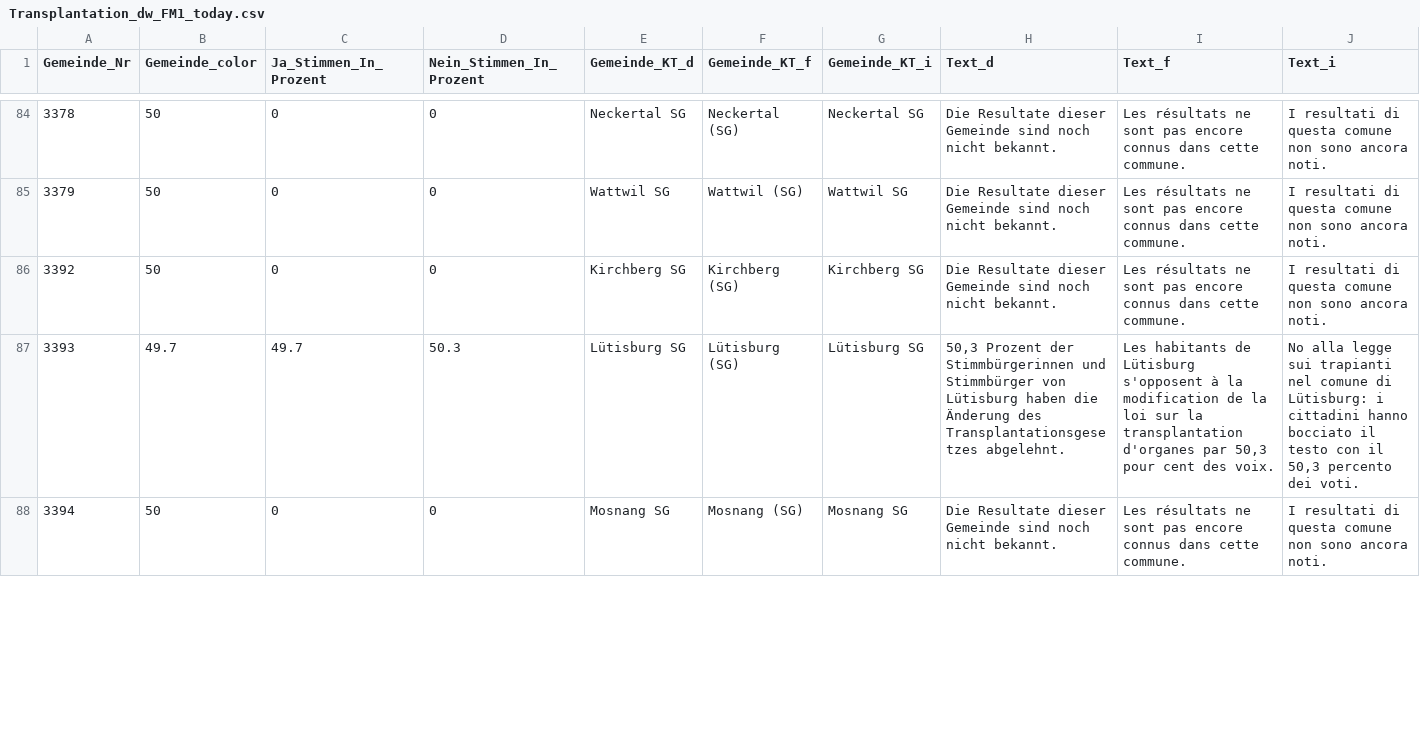
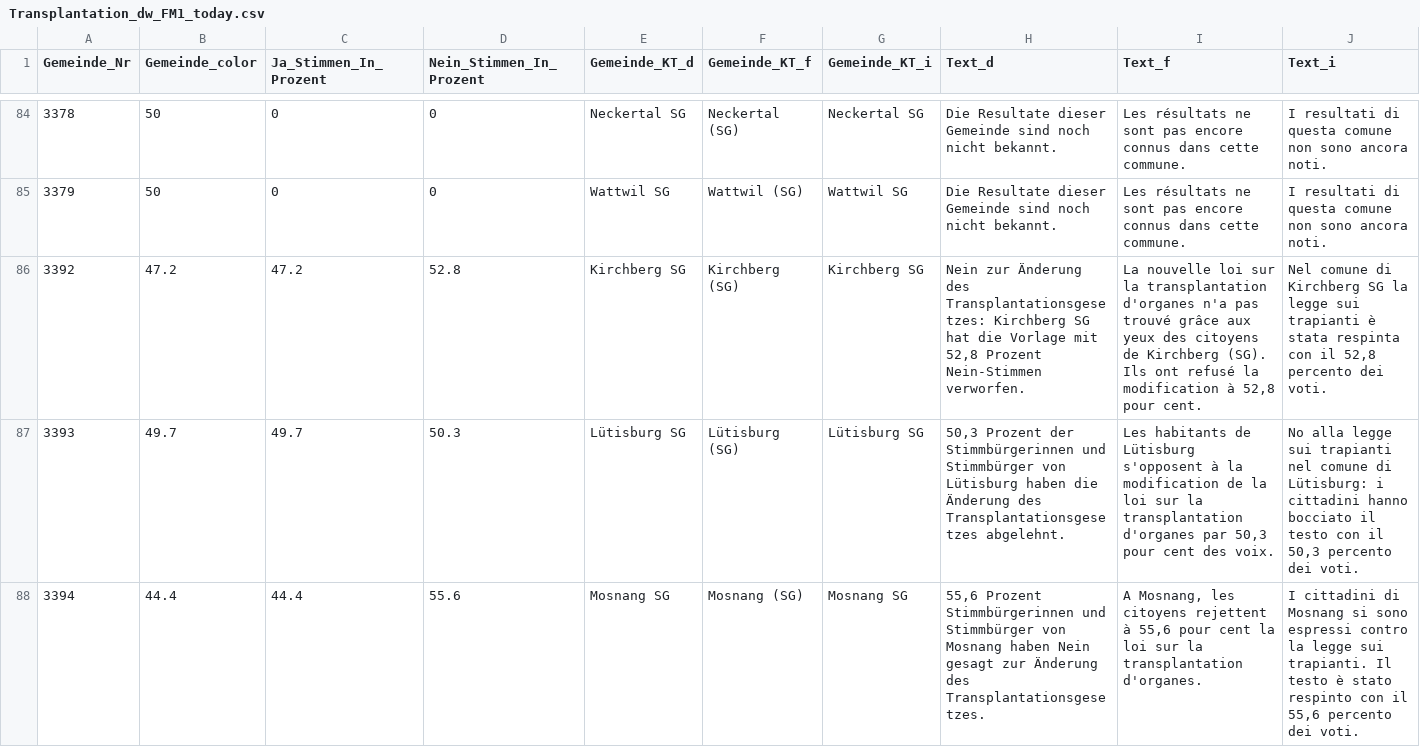
Before and after one commit to awp-finanznachrichten/lena_mai2022, a CSV file: Output/Transplantation_dw_FM1_today.csv, drawn as a sheet; only a part is shown, gaps mark what is left out; the diff covers the shown part only.

```diff
--- a/Output/Transplantation_dw_FM1_today.csv
+++ b/Output/Transplantation_dw_FM1_today.csv
@@ -85,4 +85,4 @@
 3379,50,0,0,"Wattwil SG","Wattwil (SG)","Wattwil SG","Die Resultate dieser Gemeinde sind noch nicht bekannt.","Les résultats ne sont pas encore connus dans cette commune.","I resultati di questa comune non sono ancora noti."
-3392,50,0,0,"Kirchberg SG","Kirchberg (SG)","Kirchberg SG","Die Resultate dieser Gemeinde sind noch nicht bekannt.","Les résultats ne sont pas encore connus dans cette commune.","I resultati di questa comune non sono ancora noti."
+3392,47.2,47.2,52.8,"Kirchberg SG","Kirchberg (SG)","Kirchberg SG","Nein zur Änderung des Transplantationsgesetzes: Kirchberg SG hat die Vorlage mit 52,8 Prozent Nein-Stimmen verworfen.","La nouvelle loi sur la transplantation d'organes n'a pas trouvé grâce aux yeux des citoyens de Kirchberg (SG). Ils ont refusé la modification à 52,8 pour cent.","Nel comune di Kirchberg SG la legge sui trapianti è stata respinta con il 52,8 percento dei voti."
 3393,49.7,49.7,50.3,"Lütisburg SG","Lütisburg (SG)","Lütisburg SG","50,3 Prozent der Stimmbürgerinnen und Stimmbürger von Lütisburg haben die Änderung des Transplantationsgesetzes abgelehnt.","Les habitants de Lütisburg s'opposent à la modification de la loi sur la transplantation d'organes par 50,3 pour cent des voix.","No alla legge sui trapianti nel comune di Lütisburg: i cittadini hanno bocciato il testo con il 50,3 percento dei voti."
-3394,50,0,0,"Mosnang SG","Mosnang (SG)","Mosnang SG","Die Resultate dieser Gemeinde sind noch nicht bekannt.","Les résultats ne sont pas encore connus dans cette commune.","I resultati di questa comune non sono ancora noti."
+3394,44.4,44.4,55.6,"Mosnang SG","Mosnang (SG)","Mosnang SG","55,6 Prozent Stimmbürgerinnen und Stimmbürger von Mosnang haben Nein gesagt zur Änderung des Transplantationsgesetzes.","A Mosnang, les citoyens rejettent à 55,6 pour cent la loi sur la transplantation d'organes.","I cittadini di Mosnang si sono espressi contro la legge sui trapianti. Il testo è stato respinto con il 55,6 percento dei voti."
```
Also changed, not shown: 150 edited cells elsewhere in this file, Output/Film_dw_FM1_today.csv, Output/Film_dw_radiotop.csv, 22 other files.
